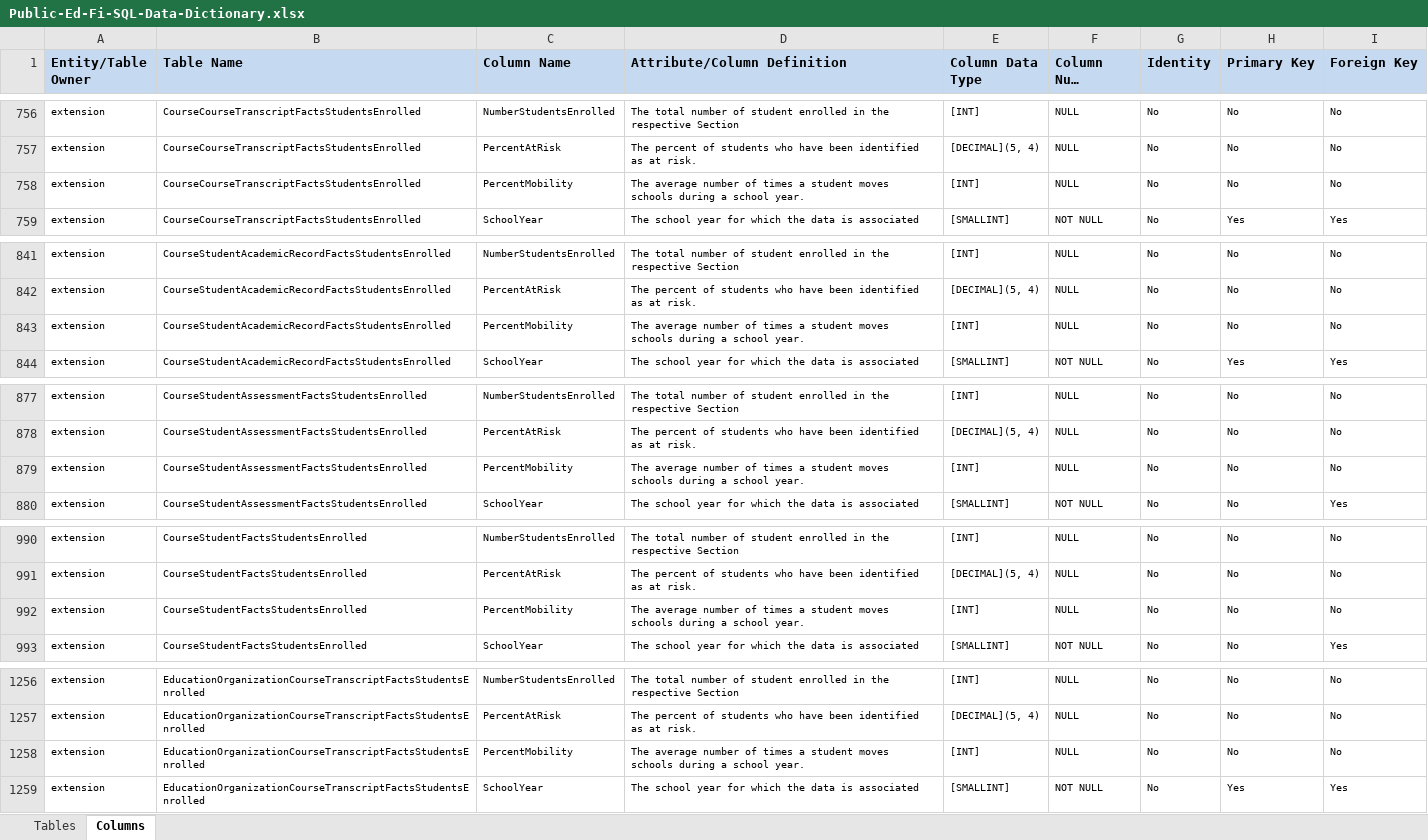
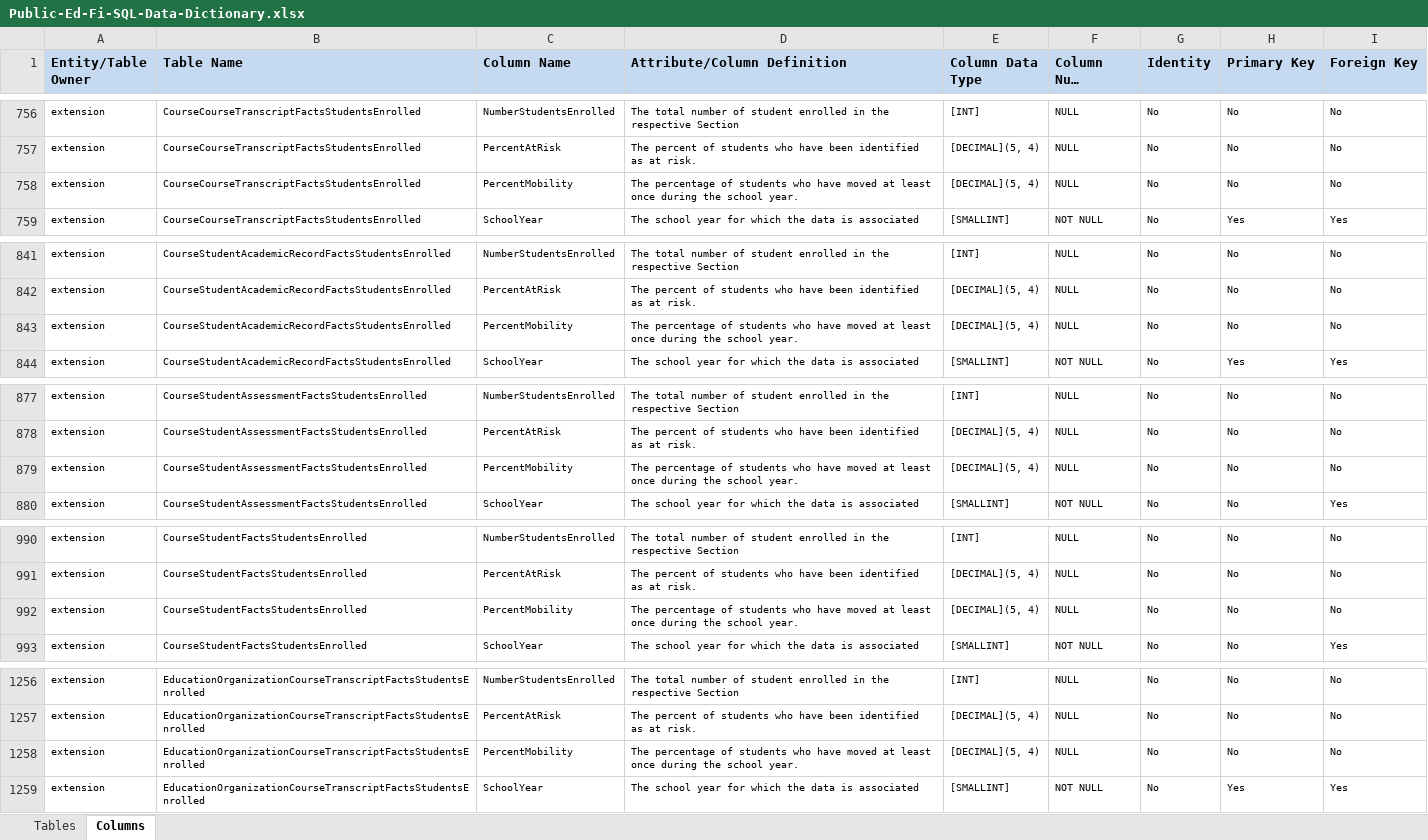
Before and after one commit to KleinISD-EdFi/MetaEd-TPDP-Files, an Excel workbook: MetaEdOutput/DataDictionary/Public-Ed-Fi-SQL-Data-Dictionary.xlsx, sheet Columns, drawn as a sheet; only a part is shown, gaps mark what is left out; long unchanged cells end in …; values as stored, in another font and other column widths than the file's, no borders; the diff covers the shown part only; the diff names each change by its address in the sheet, - before the commit and + after, or states it on an @@ line.

```diff
--- a/MetaEdOutput/DataDictionary/Public-Ed-Fi-SQL-Data-Dictionary.xlsx (sheet Columns)
+++ b/MetaEdOutput/DataDictionary/Public-Ed-Fi-SQL-Data-Dictionary.xlsx (sheet Columns)
-D758 (Attribute/Column Definition): The average number of times a student moves schools during a school year.
+D758 (Attribute/Column Definition): The percentage of students who have moved at least once during the school year.
-E758 (Column Data Type): [INT]
+E758 (Column Data Type): [DECIMAL](5, 4)
-D843 (Attribute/Column Definition): The average number of times a student moves schools during a school year.
+D843 (Attribute/Column Definition): The percentage of students who have moved at least once during the school year.
-E843 (Column Data Type): [INT]
+E843 (Column Data Type): [DECIMAL](5, 4)
-D879 (Attribute/Column Definition): The average number of times a student moves schools during a school year.
+D879 (Attribute/Column Definition): The percentage of students who have moved at least once during the school year.
-E879 (Column Data Type): [INT]
+E879 (Column Data Type): [DECIMAL](5, 4)
-D992 (Attribute/Column Definition): The average number of times a student moves schools during a school year.
+D992 (Attribute/Column Definition): The percentage of students who have moved at least once during the school year.
-E992 (Column Data Type): [INT]
+E992 (Column Data Type): [DECIMAL](5, 4)
-D1258 (Attribute/Column Definition): The average number of times a student moves schools during a school year.
+D1258 (Attribute/Column Definition): The percentage of students who have moved at least once during the school year.
-E1258 (Column Data Type): [INT]
+E1258 (Column Data Type): [DECIMAL](5, 4)
```
Also changed, not shown: 14 edited cells elsewhere in this sheet, MetaEdOutput/DataDictionary/Public-Ed-Fi-XML-Data-Dictionary.xlsx, MetaEdOutput/Ed-Fi-Handbook/Ed-Fi-Handbook.xlsx, 5 other files.
